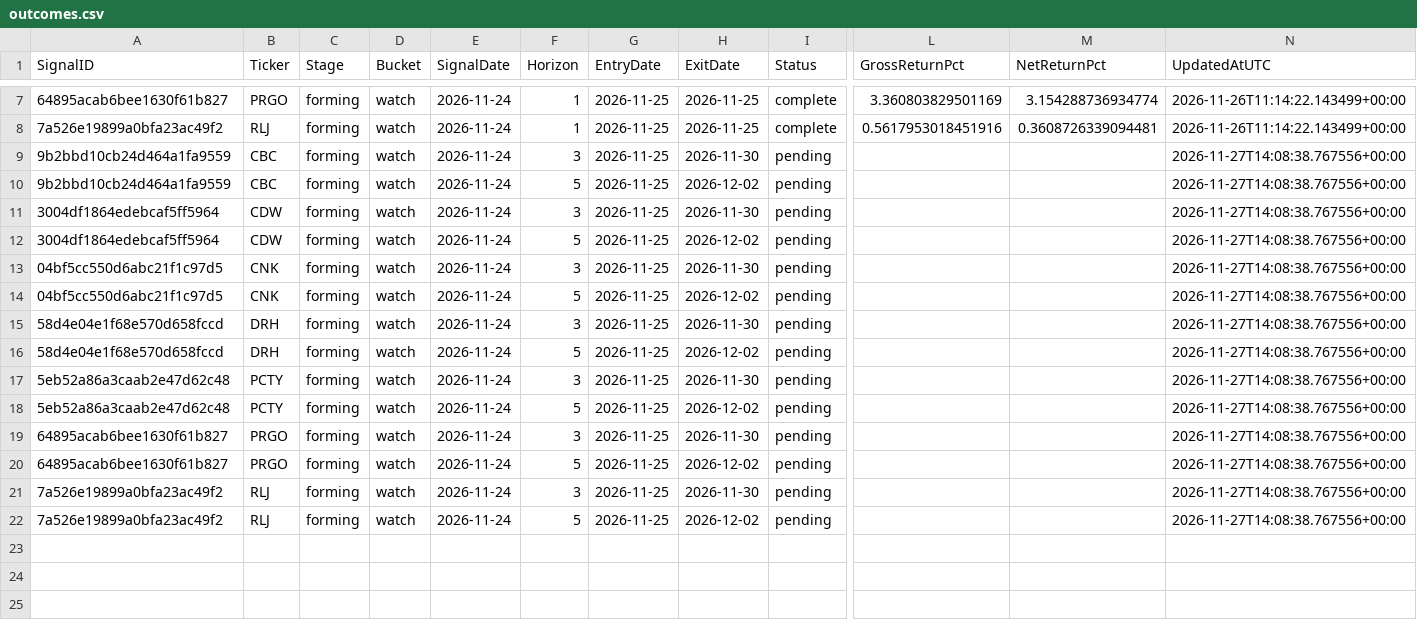
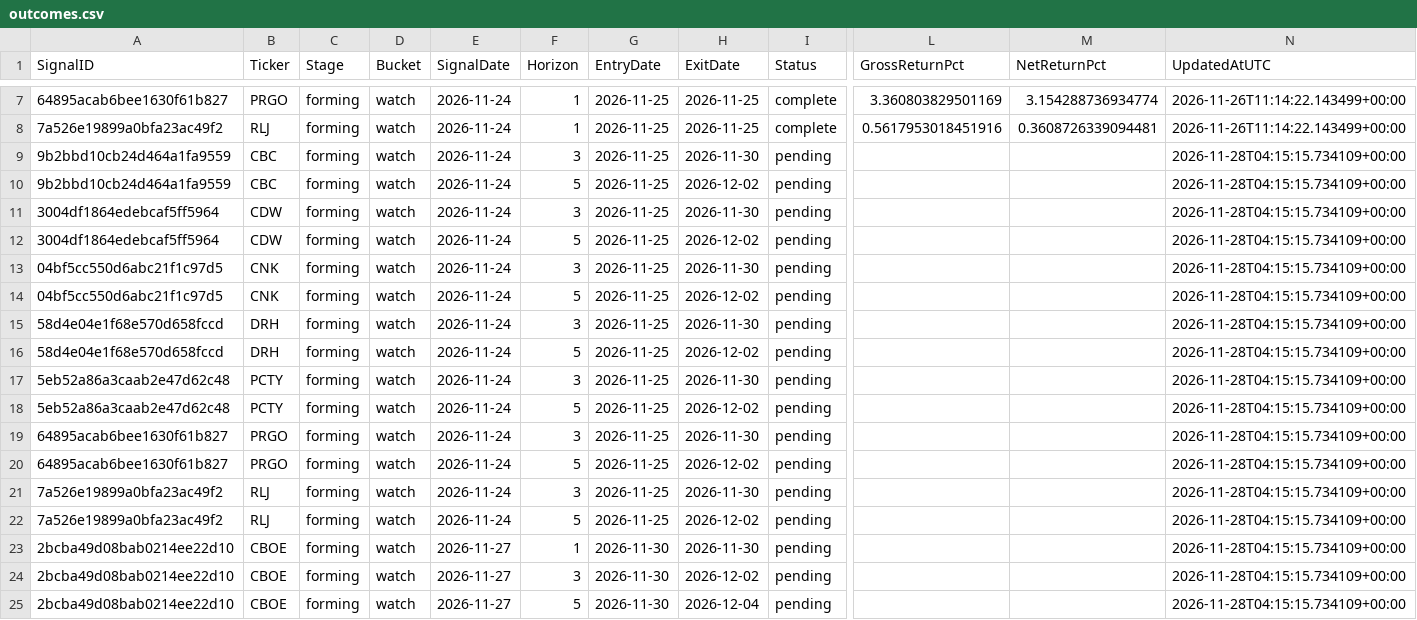
Before and after one commit to tengyuany875-cmyk/us-saucer-screener, a CSV file: history/pullback/outcomes.csv, drawn as a sheet; only a part is shown, gaps mark what is left out; rows hold the shown columns only; the diff names each change by its address in the sheet, - before the commit and + after, or states it on an @@ line.

```diff
--- a/history/pullback/outcomes.csv
+++ b/history/pullback/outcomes.csv
-N9:N22 (UpdatedAtUTC): 2026-11-27T14:08:38.767556+00:00
+N9:N22 (UpdatedAtUTC): 2026-11-28T04:15:15.734109+00:00
+row 23: 2bcba49d08bab0214ee22d10 | CBOE | forming | watch | 2026-11-27 | 1 | 2026-11-30 | 2026-11-30 | pending |  |  | 2026-11-28T04:15:15.734109+00:00
+row 24: 2bcba49d08bab0214ee22d10 | CBOE | forming | watch | 2026-11-27 | 3 | 2026-11-30 | 2026-12-02 | pending |  |  | 2026-11-28T04:15:15.734109+00:00
+row 25: 2bcba49d08bab0214ee22d10 | CBOE | forming | watch | 2026-11-27 | 5 | 2026-11-30 | 2026-12-04 | pending |  |  | 2026-11-28T04:15:15.734109+00:00
```
Also changed, not shown: history/pullback/signals.csv, 4 other files.
